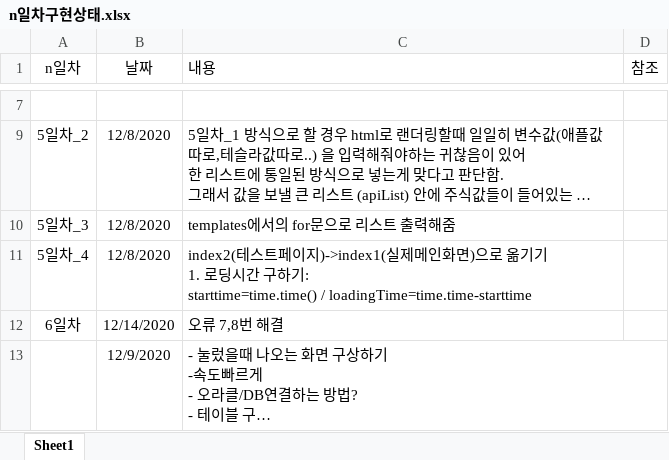
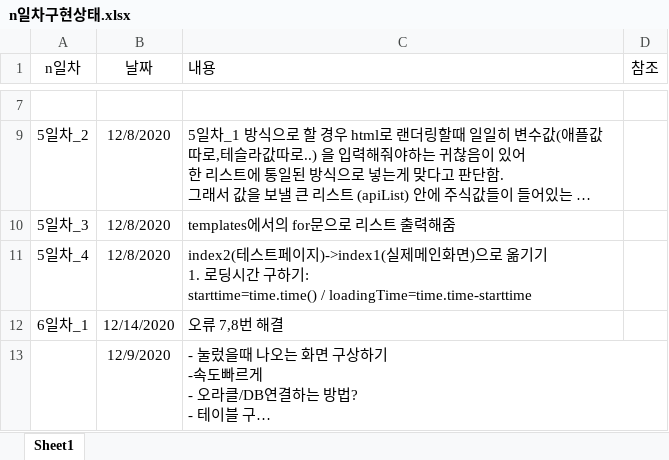
Before and after one commit to kwakchaewon/stockProgramming, an Excel workbook: 관련 폴더/n일차구현상태.xlsx, sheet Sheet1, drawn as a sheet; only a part is shown, gaps mark what is left out; long unchanged cells end in …; values as stored, in another font and other column widths than the file's, no borders; charts and pictures not drawn; the diff names each change by its address in the sheet, - before the commit and + after, or states it on an @@ line.

```diff
--- a/관련 폴더/n일차구현상태.xlsx (sheet Sheet1)
+++ b/관련 폴더/n일차구현상태.xlsx (sheet Sheet1)
-A12 (n일차): 6일차
+A12 (n일차): 6일차_1
```
Also changed, not shown: 4 other files.
